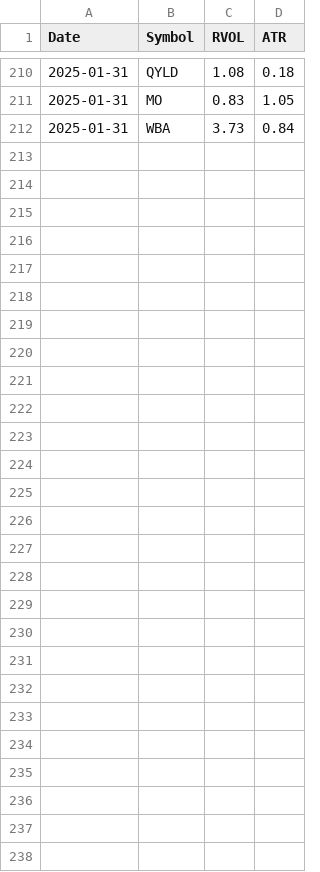
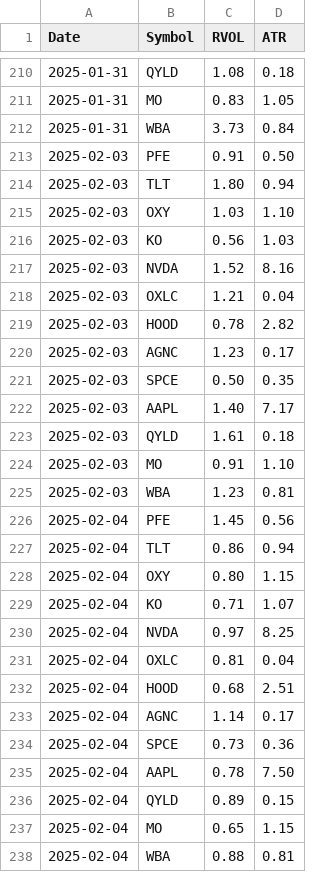
Before and after one commit to rjcastillos/Py, a CSV file: invesments/trader/RVOL_log.csv, drawn as a sheet; only a part is shown, gaps mark what is left out; the diff names each change by its address in the sheet, - before the commit and + after, or states it on an @@ line.

Commit message:
Changes to ATR improving fetching data from yf limiting it to last 20 days

```diff
--- a/invesments/trader/RVOL_log.csv
+++ b/invesments/trader/RVOL_log.csv
+row 213: 2025-02-03 | PFE | 0.91 | 0.50
+row 214: 2025-02-03 | TLT | 1.80 | 0.94
+row 215: 2025-02-03 | OXY | 1.03 | 1.10
+row 216: 2025-02-03 | KO | 0.56 | 1.03
+row 217: 2025-02-03 | NVDA | 1.52 | 8.16
+row 218: 2025-02-03 | OXLC | 1.21 | 0.04
+row 219: 2025-02-03 | HOOD | 0.78 | 2.82
+row 220: 2025-02-03 | AGNC | 1.23 | 0.17
+row 221: 2025-02-03 | SPCE | 0.50 | 0.35
+row 222: 2025-02-03 | AAPL | 1.40 | 7.17
+row 223: 2025-02-03 | QYLD | 1.61 | 0.18
+row 224: 2025-02-03 | MO | 0.91 | 1.10
+row 225: 2025-02-03 | WBA | 1.23 | 0.81
+row 226: 2025-02-04 | PFE | 1.45 | 0.56
+row 227: 2025-02-04 | TLT | 0.86 | 0.94
+row 228: 2025-02-04 | OXY | 0.80 | 1.15
+row 229: 2025-02-04 | KO | 0.71 | 1.07
+row 230: 2025-02-04 | NVDA | 0.97 | 8.25
+row 231: 2025-02-04 | OXLC | 0.81 | 0.04
+row 232: 2025-02-04 | HOOD | 0.68 | 2.51
+row 233: 2025-02-04 | AGNC | 1.14 | 0.17
+row 234: 2025-02-04 | SPCE | 0.73 | 0.36
+row 235: 2025-02-04 | AAPL | 0.78 | 7.50
+row 236: 2025-02-04 | QYLD | 0.89 | 0.15
+row 237: 2025-02-04 | MO | 0.65 | 1.15
+row 238: 2025-02-04 | WBA | 0.88 | 0.81
```
Also changed, not shown: 9 other files.
